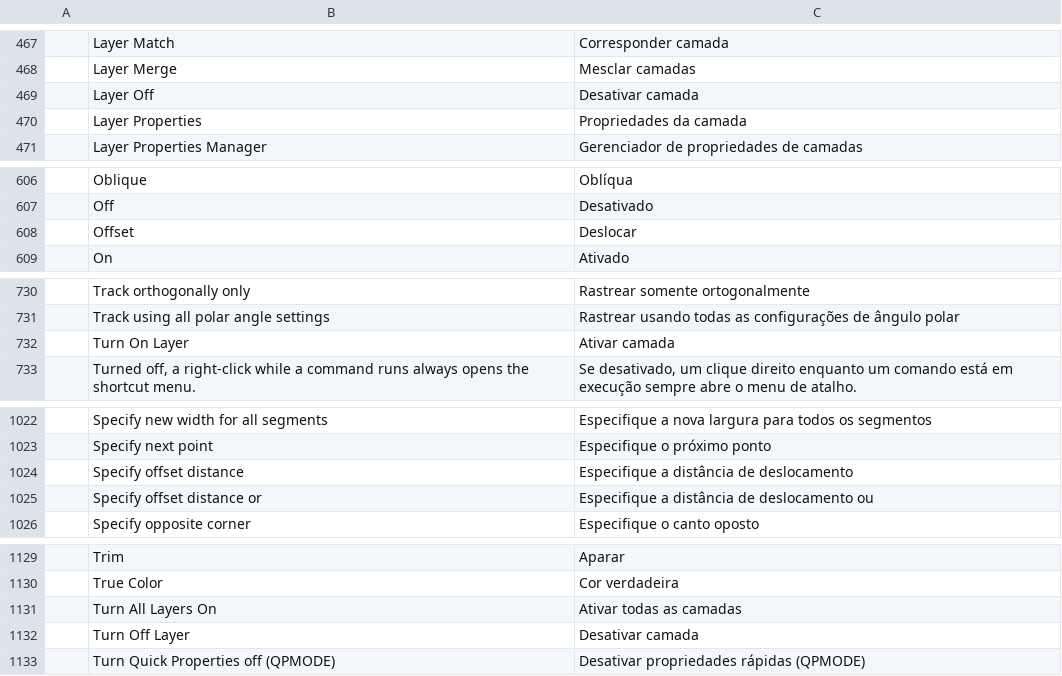
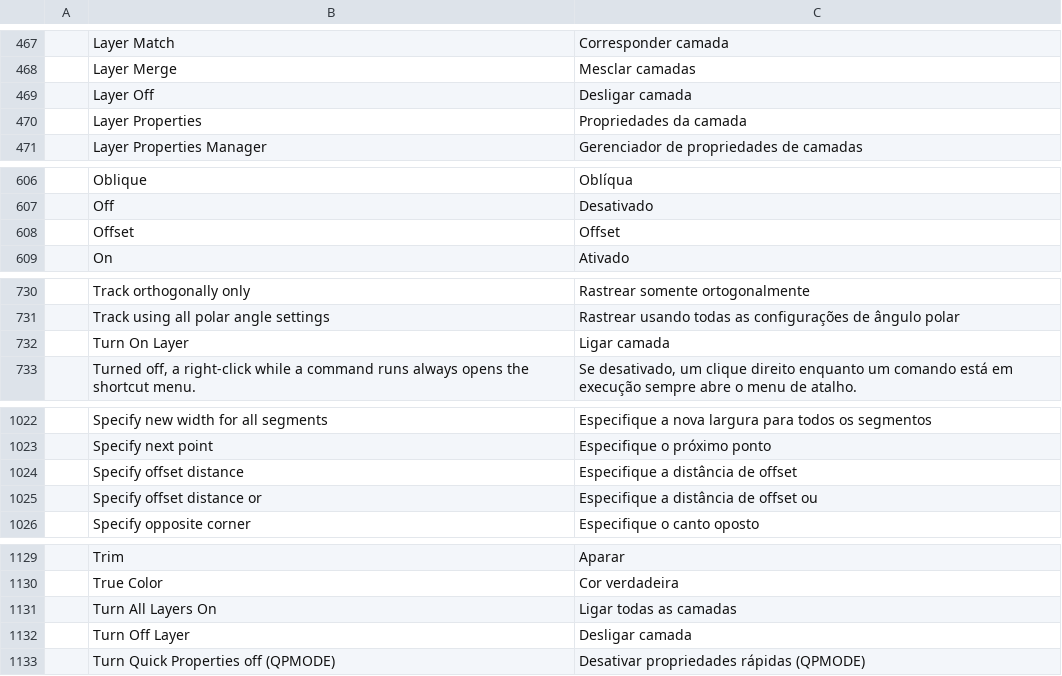
Before and after one commit to JareckiJ/cadcraft, a TSV file: crates/ui-egui/src/i18n/pt_br.tsv, drawn as a sheet; only a part is shown, gaps mark what is left out; the diff covers the shown part only.

```diff
--- a/crates/ui-egui/src/i18n/pt_br.tsv
+++ b/crates/ui-egui/src/i18n/pt_br.tsv
@@ -468,3 +468,3 @@
 	Layer Merge	Mesclar camadas
-	Layer Off	Desativar camada
+	Layer Off	Desligar camada
 	Layer Properties	Propriedades da camada
@@ -607,3 +607,3 @@
 	Off	Desativado
-	Offset	Deslocar
+	Offset	Offset
 	On	Ativado
@@ -731,3 +731,3 @@
 	Track using all polar angle settings	Rastrear usando todas as configurações de ângulo polar
-	Turn On Layer	Ativar camada
+	Turn On Layer	Ligar camada
 	Turned off, a right-click while a command runs always opens the shortcut menu.	Se desativado, um clique direito enquanto um comando está em execução sempre abre o menu de atalho.
@@ -1023,4 +1023,4 @@
 	Specify next point	Especifique o próximo ponto
-	Specify offset distance	Especifique a distância de deslocamento
-	Specify offset distance or	Especifique a distância de deslocamento ou
+	Specify offset distance	Especifique a distância de offset
+	Specify offset distance or	Especifique a distância de offset ou
 	Specify opposite corner	Especifique o canto oposto
@@ -1130,4 +1130,4 @@
 	True Color	Cor verdadeira
-	Turn All Layers On	Ativar todas as camadas
-	Turn Off Layer	Desativar camada
+	Turn All Layers On	Ligar todas as camadas
+	Turn Off Layer	Desligar camada
 	Turn Quick Properties off (QPMODE)	Desativar propriedades rápidas (QPMODE)
```
Also changed, not shown: 3 edited cells elsewhere in this file, 2 other files.
